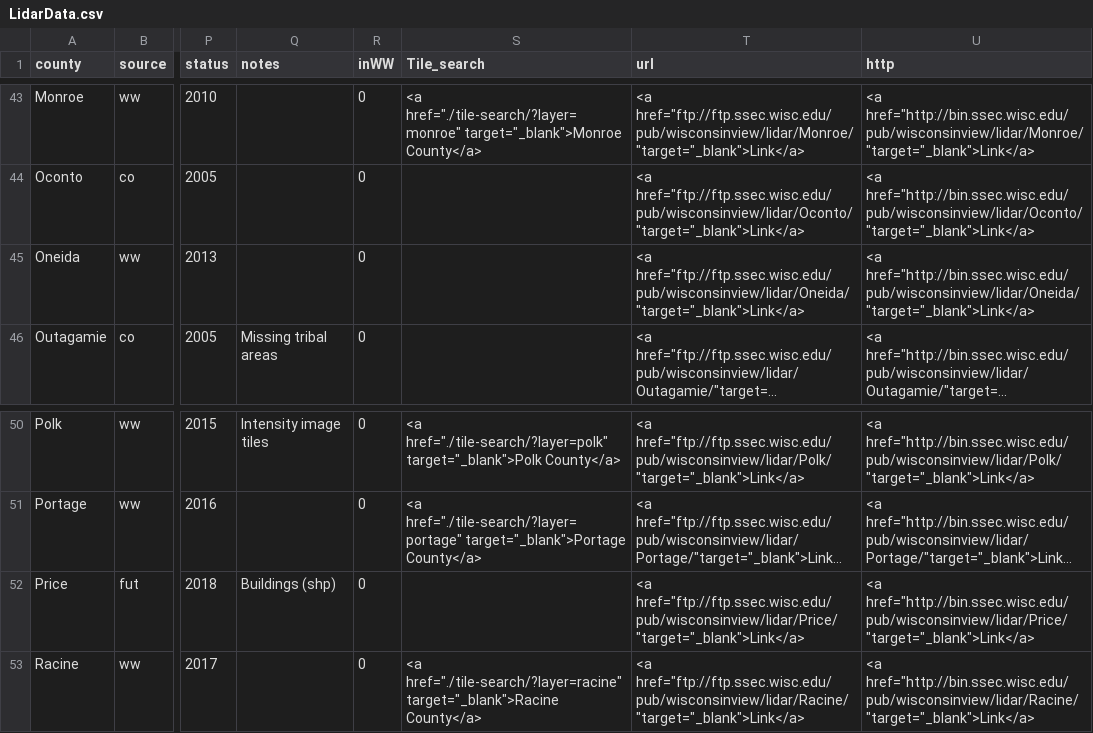
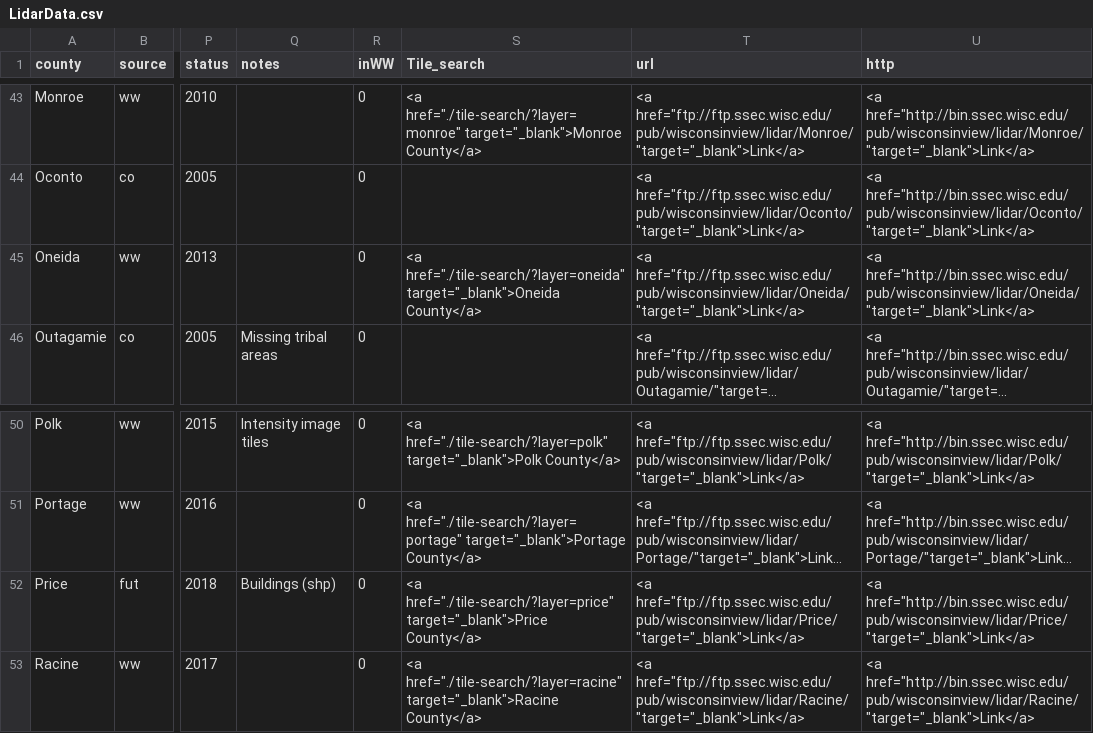
Before and after one commit to WIStCart/lidar-data-inventory, a CSV file: LidarData.csv, drawn as a sheet; only a part is shown, gaps mark what is left out; long unchanged cells end in …; the diff names each change by its address in the sheet, - before the commit and + after, or states it on an @@ line.

Commit message:
Added Oneida and Price Counties

```diff
--- a/LidarData.csv
+++ b/LidarData.csv
-S45 (Tile_search): (empty)
+S45 (Tile_search): <a href="./tile-search/?layer=oneida" target="_blank">Oneida County</a>
-S52 (Tile_search): (empty)
+S52 (Tile_search): <a href="./tile-search/?layer=price" target="_blank">Price County</a>
```
Also changed, not shown: 4 other files.
